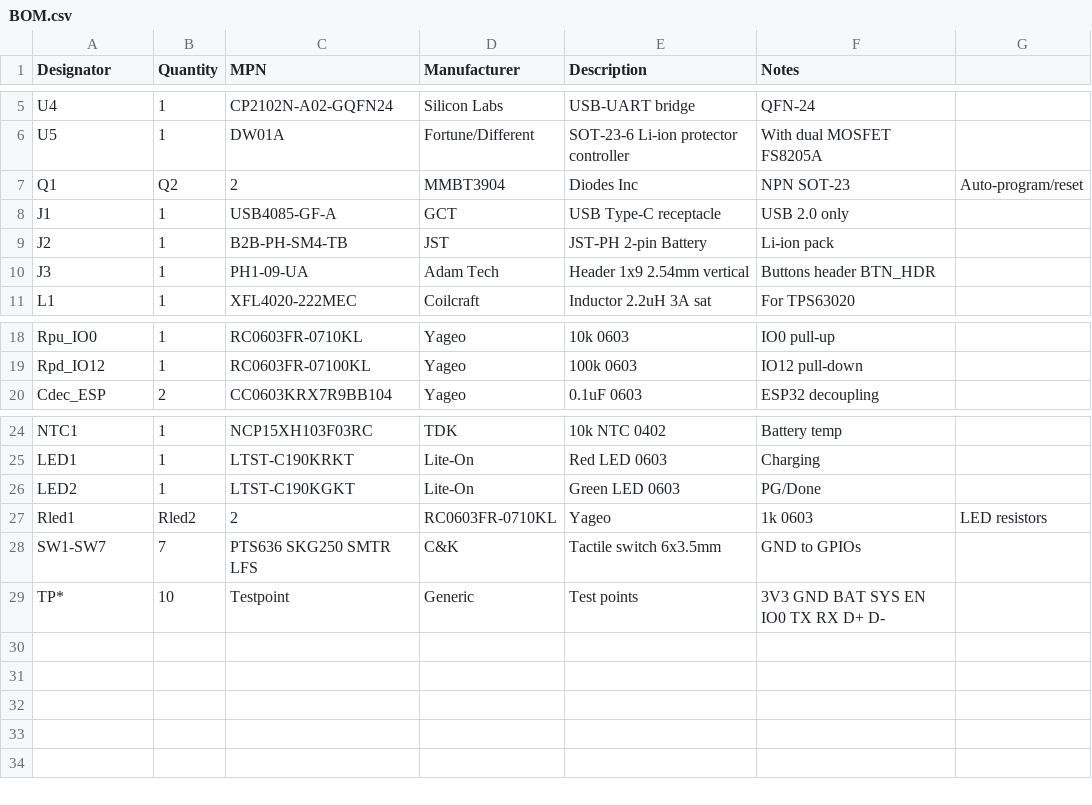
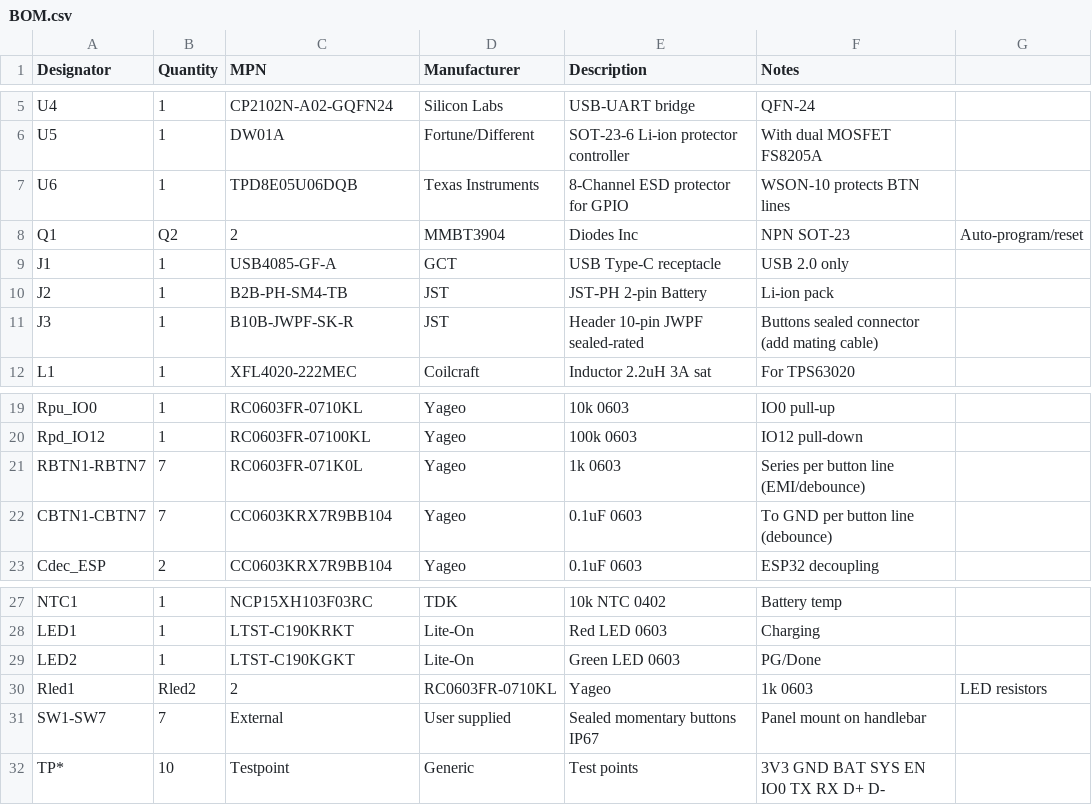
Before and after one commit to abhishekchakravarthy/bhara-dance, a CSV file: esp32_media_controller/fabrication/BOM.csv, drawn as a sheet; only a part is shown, gaps mark what is left out.

```diff
--- a/esp32_media_controller/fabrication/BOM.csv
+++ b/esp32_media_controller/fabrication/BOM.csv
@@ -6,2 +6,3 @@ U4,1,CP2102N-A02-GQFN24,Silicon Labs,USB-UART bridge,QFN-24
 U5,1,DW01A,Fortune/Different,SOT-23-6 Li-ion protector controller,With dual MOSFET FS8205A
+U6,1,TPD8E05U06DQB,Texas Instruments,8-Channel ESD protector for GPIO,WSON-10 protects BTN lines
 Q1,Q2,2,MMBT3904,Diodes Inc,NPN SOT-23,Auto-program/reset
@@ -9,3 +10,3 @@ J1,1,USB4085-GF-A,GCT,USB Type-C receptacle,USB 2.0 only
 J2,1,B2B-PH-SM4-TB,JST,JST-PH 2-pin Battery,Li-ion pack
-J3,1,PH1-09-UA,Adam Tech,Header 1x9 2.54mm vertical,Buttons header BTN_HDR
+J3,1,B10B-JWPF-SK-R,JST,Header 10-pin JWPF sealed-rated,Buttons sealed connector (add mating cable)
 L1,1,XFL4020-222MEC,Coilcraft,Inductor 2.2uH 3A sat,For TPS63020
@@ -19,2 +20,4 @@ Rpu_IO0,1,RC0603FR-0710KL,Yageo,10k 0603,IO0 pull-up
 Rpd_IO12,1,RC0603FR-07100KL,Yageo,100k 0603,IO12 pull-down
+RBTN1-RBTN7,7,RC0603FR-071K0L,Yageo,1k 0603,Series per button line (EMI/debounce)
+CBTN1-CBTN7,7,CC0603KRX7R9BB104,Yageo,0.1uF 0603,To GND per button line (debounce)
 Cdec_ESP,2,CC0603KRX7R9BB104,Yageo,0.1uF 0603,ESP32 decoupling
@@ -27,3 +30,3 @@ LED2,1,LTST-C190KGKT,Lite-On,Green LED 0603,PG/Done
 Rled1,Rled2,2,RC0603FR-0710KL,Yageo,1k 0603,LED resistors
-SW1-SW7,7,PTS636 SKG250 SMTR LFS,C&K,Tactile switch 6x3.5mm,GND to GPIOs
+SW1-SW7,7,External,User supplied,Sealed momentary buttons IP67,Panel mount on handlebar
 TP*,10,Testpoint,Generic,Test points,3V3 GND BAT SYS EN IO0 TX RX D+ D-
```
Also changed, not shown: 1 other file.
